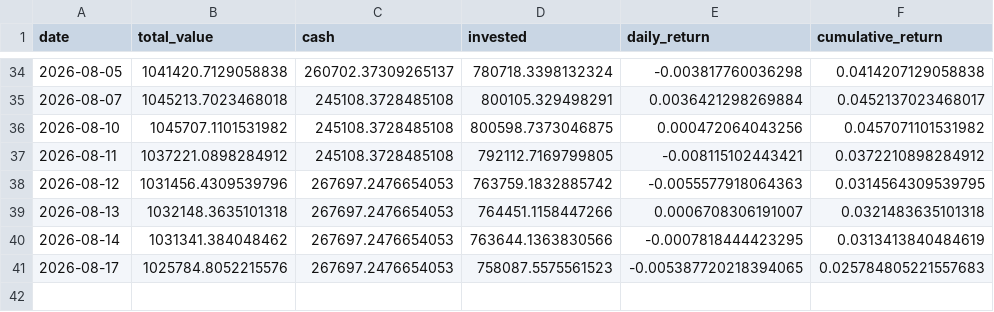
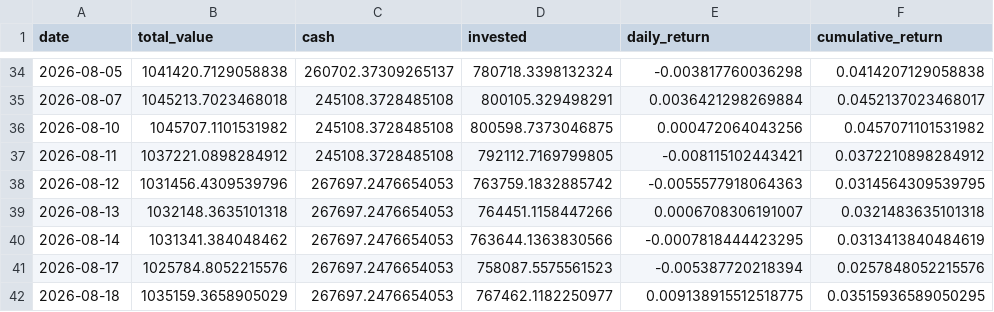
Before and after one commit to pradnyaw25/ai-portfolio-manager, a CSV file: data/portfolio_history.csv, drawn as a sheet; only a part is shown, gaps mark what is left out.

```diff
--- a/data/portfolio_history.csv
+++ b/data/portfolio_history.csv
@@ -40,2 +40,3 @@ date,total_value,cash,invested,daily_return,cumulative_return
 2026-08-14,1031341.384048462,267697.2476654053,763644.1363830566,-0.0007818444423295,0.0313413840484619
-2026-08-17,1025784.8052215576,267697.2476654053,758087.5575561523,-0.005387720218394065,0.025784805221557683
+2026-08-17,1025784.8052215576,267697.2476654053,758087.5575561523,-0.005387720218394,0.0257848052215576
+2026-08-18,1035159.3658905029,267697.2476654053,767462.1182250977,0.009138915512518775,0.03515936589050295
```
Also changed, not shown: data/benchmark_history.csv, public/benchmark_history.csv, 52 other files.
